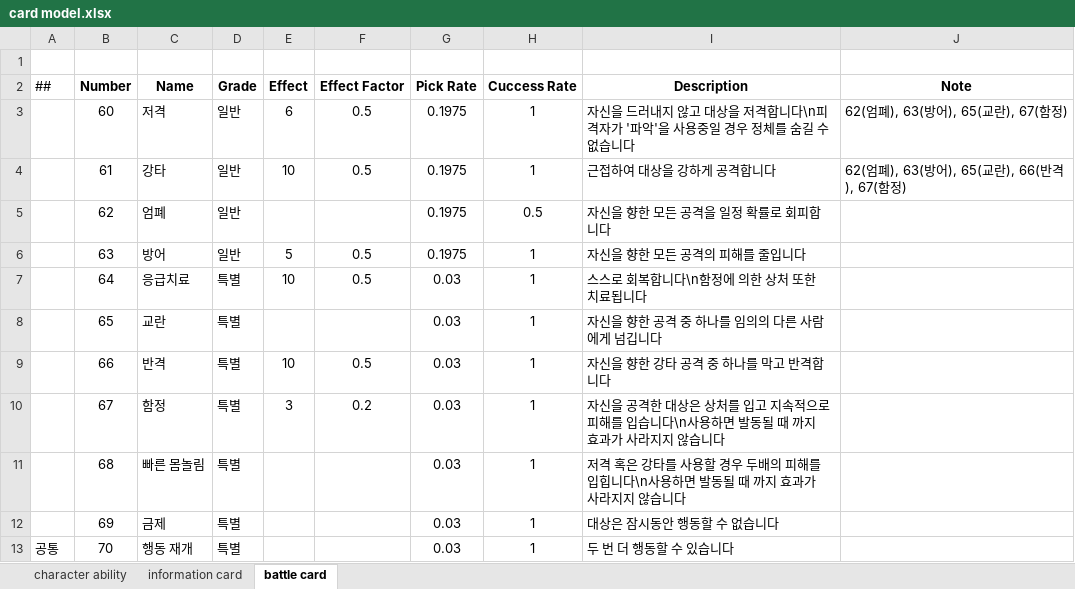
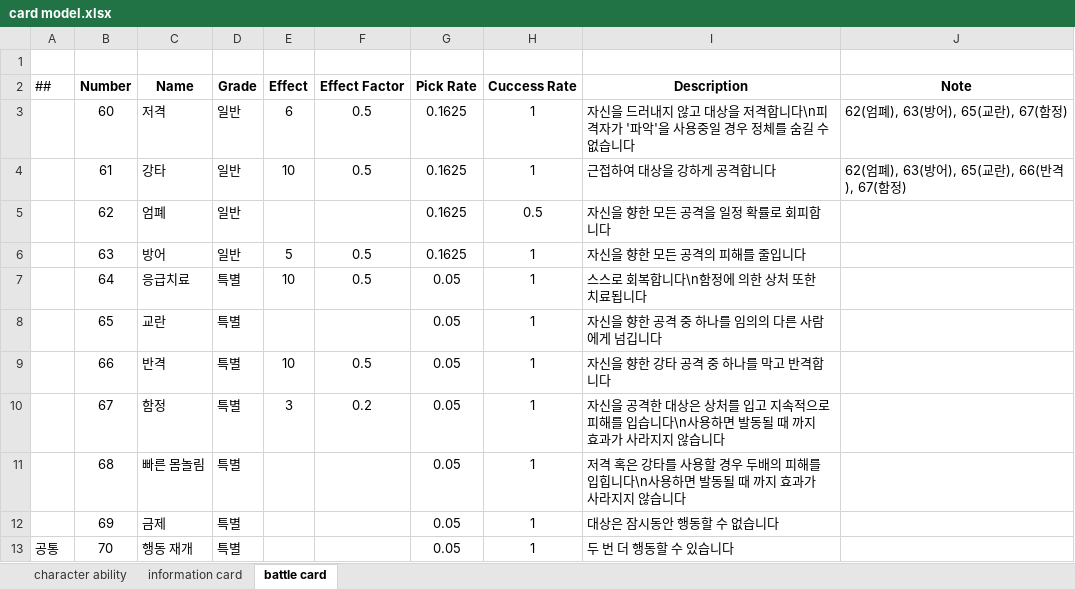
Before and after one commit to Ilumia/TheVampire_server, an Excel workbook: card model.xlsx, sheet battle card, drawn as a sheet; values as stored, in another font and other column widths than the file's, no borders; the diff names each change by its address in the sheet, - before the commit and + after, or states it on an @@ line.

```diff
--- a/card model.xlsx (sheet battle card)
+++ b/card model.xlsx (sheet battle card)
-G3:G6 (Pick Rate): 0.1975
+G3:G6 (Pick Rate): 0.1625
-G7:G13 (Pick Rate): 0.03
+G7:G13 (Pick Rate): 0.05
```
Also changed, not shown: sheet information card, 5 other files.
